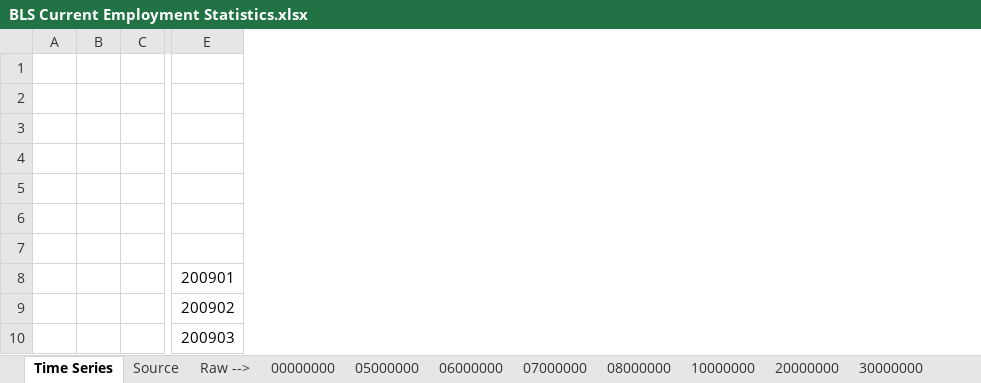
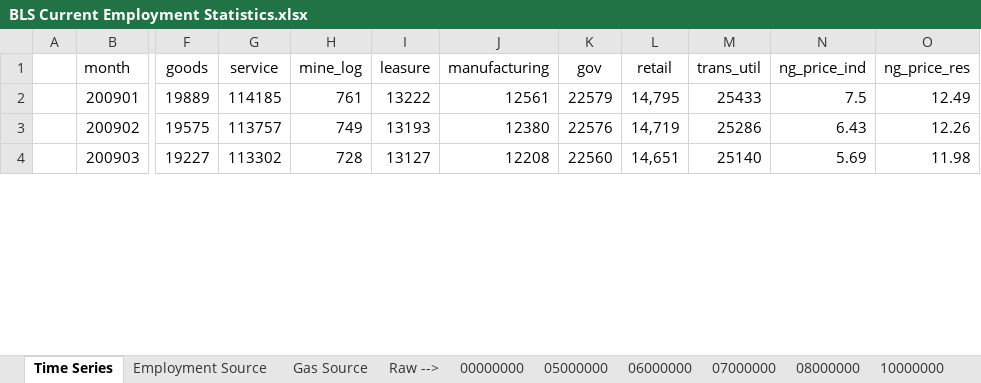
Before and after one commit to mattburns963/530, an Excel workbook: BLS Current Employment Statistics.xlsx, sheet Time Series, drawn as a sheet; only a part is shown, gaps mark what is left out; values as stored, in another font and other column widths than the file's, no borders; charts and pictures not drawn; removed rows and columns are numbered as before the commit, all else as after; rows hold the shown columns only; the diff covers the shown part only; the diff names each change by its address in the sheet, - before the commit and + after, or states it on an @@ line.

Commit message:
Final upload
Added Residential natural gas prices
Added CSV of scrubbed dataframe

```diff
--- a/BLS Current Employment Statistics.xlsx (sheet Time Series)
+++ b/BLS Current Employment Statistics.xlsx (sheet Time Series)
-sheet tab: Source
+sheet tab: Gas Source
+sheet tab: Employment Source
-column B, empty
-column C, empty
+column F (goods), rows 2-4: 19889 | 19575 | 19227
+column G (service), rows 2-4: 114185 | 113757 | 113302
+column H (mine_log), rows 2-4: 761 | 749 | 728
+column I (leasure), rows 2-4: 13222 | 13193 | 13127
+column J (manufacturing), rows 2-4: 12561 | 12380 | 12208
+column K (gov), rows 2-4: 22579 | 22576 | 22560
+column L (retail), rows 2-4: 14,795 | 14,719 | 14,651
+column M (trans_util), rows 2-4: 25433 | 25286 | 25140
+column N (ng_price_ind), rows 2-4: 7.5 | 6.43 | 5.69
+column O (ng_price_res), rows 2-4: 12.49 | 12.26 | 11.98
-row 1: (empty)
+row 1:  | month | goods | service | mine_log | leasure | manufacturing | gov | retail | trans_util | ng_price_ind | ng_price_res
-row 2: (empty)
-row 3: (empty)
-row 4: (empty)
-row 5: (empty)
-row 6: (empty)
-row 7: (empty)
```
Also changed, not shown: 1 removed column elsewhere in this sheet, sheet 20000000, formulas that keep their value, charts or pictures, 1 other file.
